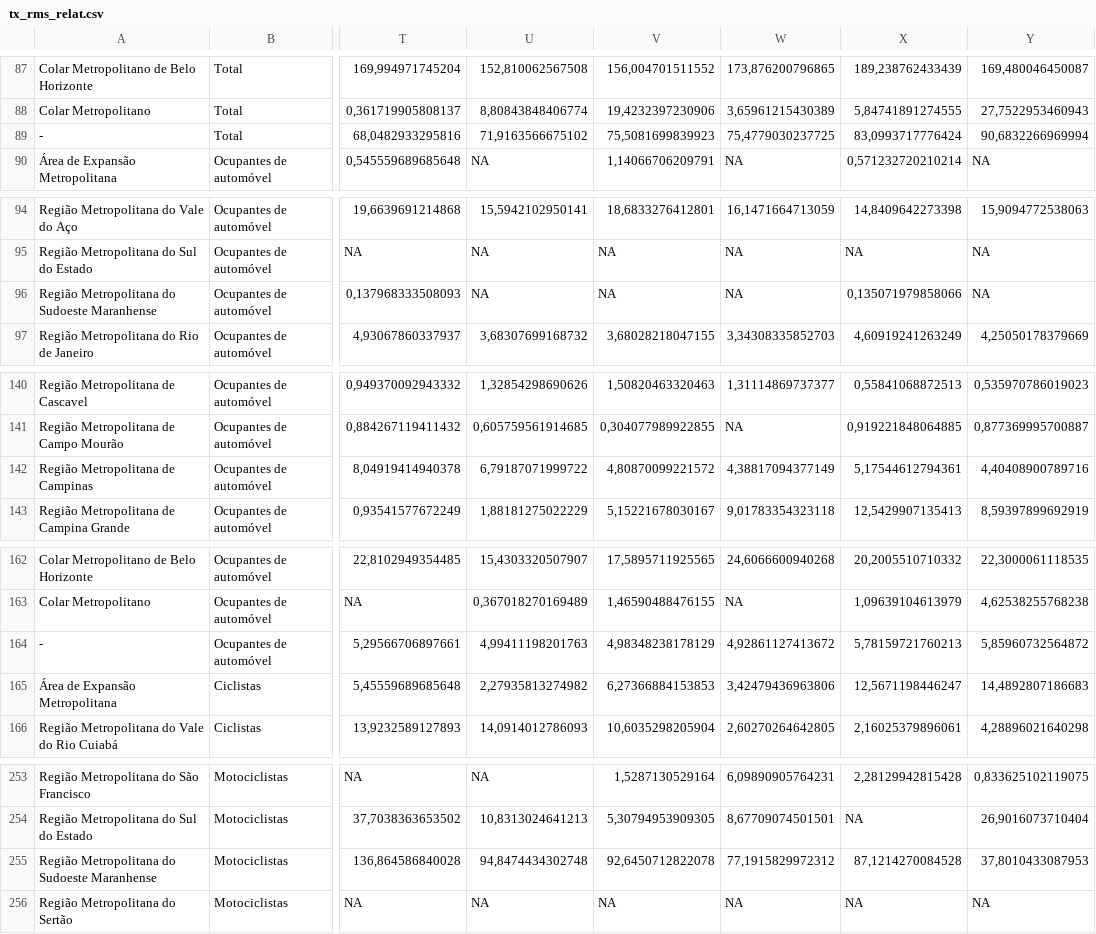
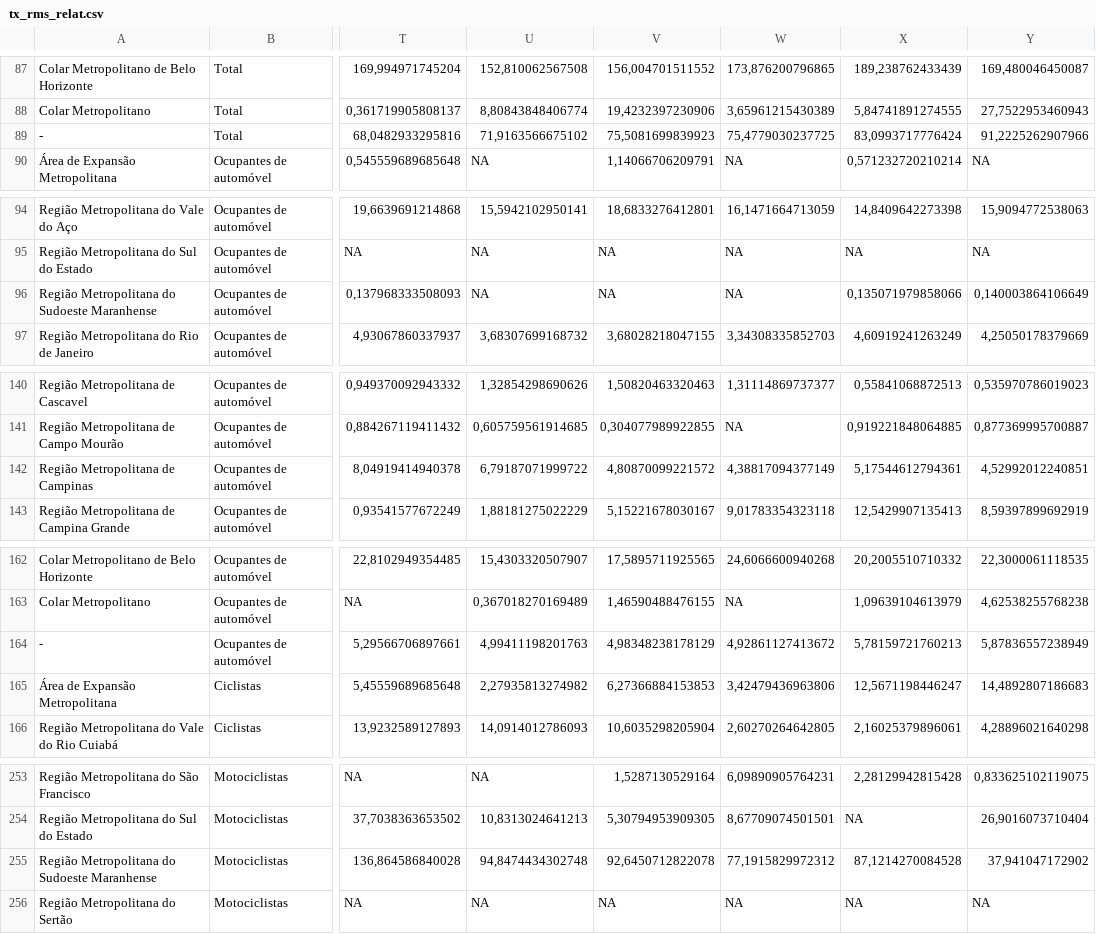
Before and after one commit to mobilidados/MobiliDADOS, a CSV file: datasus/output/internacoes/final/tx_rms_relat.csv, drawn as a sheet; only a part is shown, gaps mark what is left out; the diff covers the shown part only; the diff names each change by its address in the sheet, - before the commit and + after, or states it on an @@ line.

```diff
--- a/datasus/output/internacoes/final/tx_rms_relat.csv
+++ b/datasus/output/internacoes/final/tx_rms_relat.csv
-Y89: 90,6832266969994
+Y89: 91,2225262907966
-Y96: NA
+Y96: 0,140003864106649
-Y142: 4,40408900789716
+Y142: 4,52992012240851
-Y164: 5,85960732564872
+Y164: 5,87836557238949
-Y255: 37,8010433087953
+Y255: 37,941047172902
```
Also changed, not shown: 13 edited cells elsewhere in this file, datasus/output/internacoes/final/tx_rms_absl.csv, datasus/output/obitos/final/negres_rms.csv, 18 other files.
